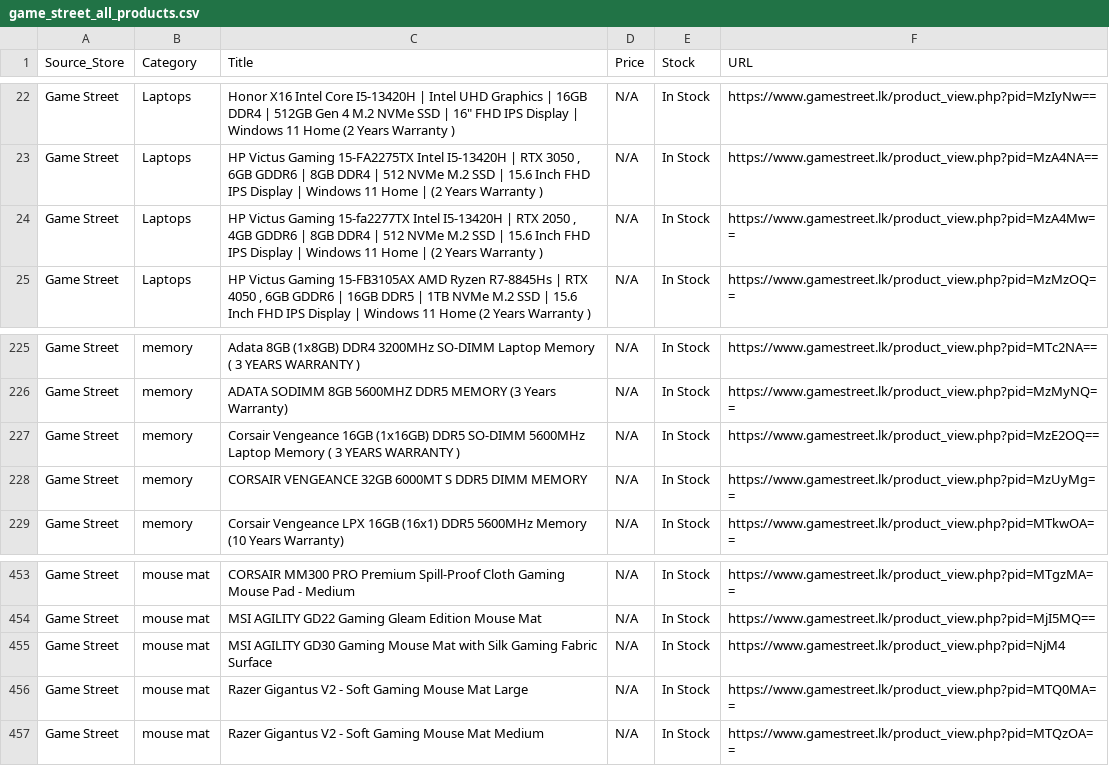
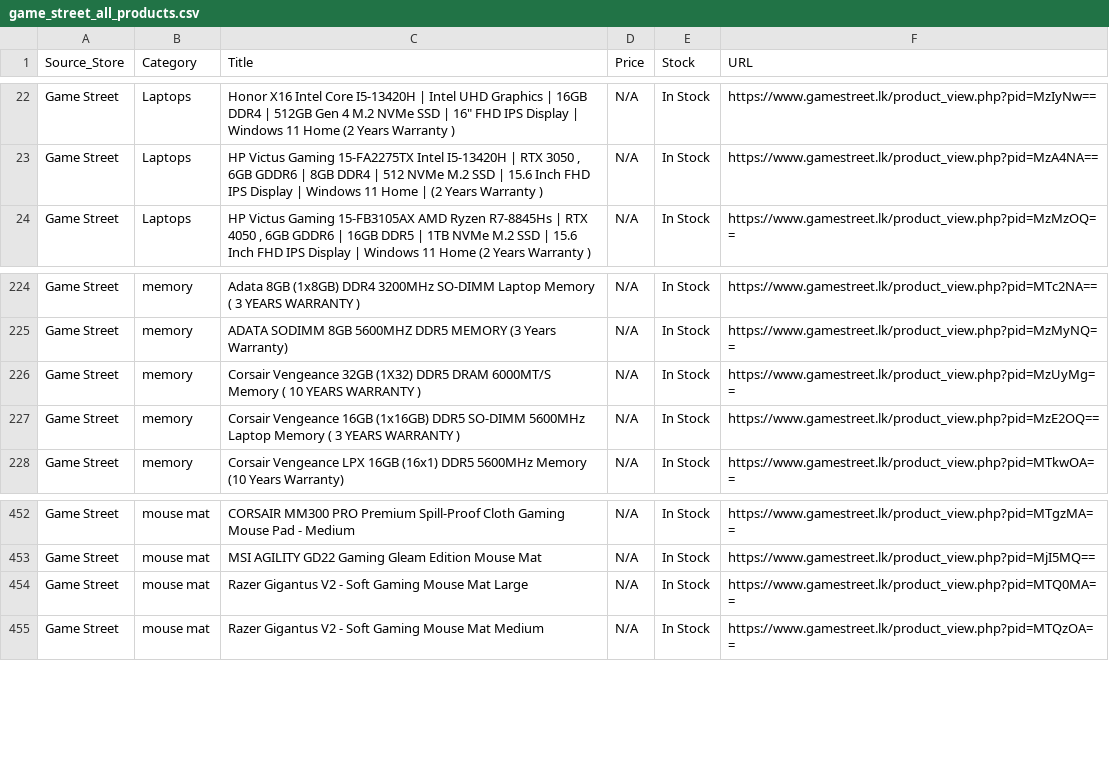
Before and after one commit to ChalanaDilshan/rig-recon, a CSV file: data/raw/game_street_all_products.csv, drawn as a sheet; only a part is shown, gaps mark what is left out.

```diff
--- a/data/raw/game_street_all_products.csv
+++ b/data/raw/game_street_all_products.csv
@@ -23,3 +23,2 @@ Game Street,Laptops,"Honor X16 Intel Core I5-13420H | Intel UHD Graphics | 16GB
 Game Street,Laptops,"HP Victus Gaming 15-FA2275TX Intel I5-13420H | RTX 3050 , 6GB GDDR6 | 8GB DDR4 | 512 NVMe M.2 SSD | 15.6 Inch FHD IPS Display | Windows 11 Home |  (2 Years Warranty )",N/A,In Stock,https://www.gamestreet.lk/product_view.php?pid=MzA4NA==
-Game Street,Laptops,"HP Victus Gaming 15-fa2277TX Intel I5-13420H | RTX 2050 , 4GB GDDR6 | 8GB DDR4 | 512 NVMe M.2 SSD | 15.6 Inch FHD IPS Display | Windows 11 Home |  (2 Years Warranty )",N/A,In Stock,https://www.gamestreet.lk/product_view.php?pid=MzA4Mw==
 Game Street,Laptops,"HP Victus Gaming 15-FB3105AX  AMD Ryzen R7-8845Hs | RTX 4050 , 6GB GDDR6 | 16GB DDR5 | 1TB NVMe M.2 SSD | 15.6 Inch FHD IPS Display | Windows 11 Home  (2 Years Warranty )",N/A,In Stock,https://www.gamestreet.lk/product_view.php?pid=MzMzOQ==
@@ -226,4 +225,4 @@ Game Street,memory,Adata 8GB (1x8GB) DDR4 3200MHz SO-DIMM Laptop Memory ( 3 YEAR
 Game Street,memory,ADATA SODIMM 8GB 5600MHZ DDR5 MEMORY  (3 Years Warranty),N/A,In Stock,https://www.gamestreet.lk/product_view.php?pid=MzMyNQ==
+Game Street,memory,Corsair Vengeance  32GB (1X32) DDR5 DRAM 6000MT/S  Memory ( 10 YEARS WARRANTY ),N/A,In Stock,https://www.gamestreet.lk/product_view.php?pid=MzUyMg==
 Game Street,memory,Corsair Vengeance 16GB (1x16GB) DDR5 SO-DIMM 5600MHz Laptop Memory ( 3 YEARS WARRANTY ),N/A,In Stock,https://www.gamestreet.lk/product_view.php?pid=MzE2OQ==
-Game Street,memory,CORSAIR VENGEANCE 32GB 6000MT S DDR5 DIMM MEMORY,N/A,In Stock,https://www.gamestreet.lk/product_view.php?pid=MzUyMg==
 Game Street,memory,Corsair Vengeance LPX 16GB (16x1) DDR5 5600MHz  Memory (10 Years Warranty),N/A,In Stock,https://www.gamestreet.lk/product_view.php?pid=MTkwOA==
@@ -454,3 +453,2 @@ Game Street,mouse mat,CORSAIR MM300 PRO Premium Spill-Proof Cloth Gaming Mouse P
 Game Street,mouse mat,MSI AGILITY GD22 Gaming  Gleam Edition Mouse Mat,N/A,In Stock,https://www.gamestreet.lk/product_view.php?pid=MjI5MQ==
-Game Street,mouse mat,MSI AGILITY GD30 Gaming Mouse Mat with Silk Gaming Fabric Surface,N/A,In Stock,https://www.gamestreet.lk/product_view.php?pid=NjM4
 Game Street,mouse mat,Razer Gigantus V2 - Soft Gaming Mouse Mat Large,N/A,In Stock,https://www.gamestreet.lk/product_view.php?pid=MTQ0MA==
```
Also changed, not shown: data/raw/nanotek_all_products.csv, 5 other files.
